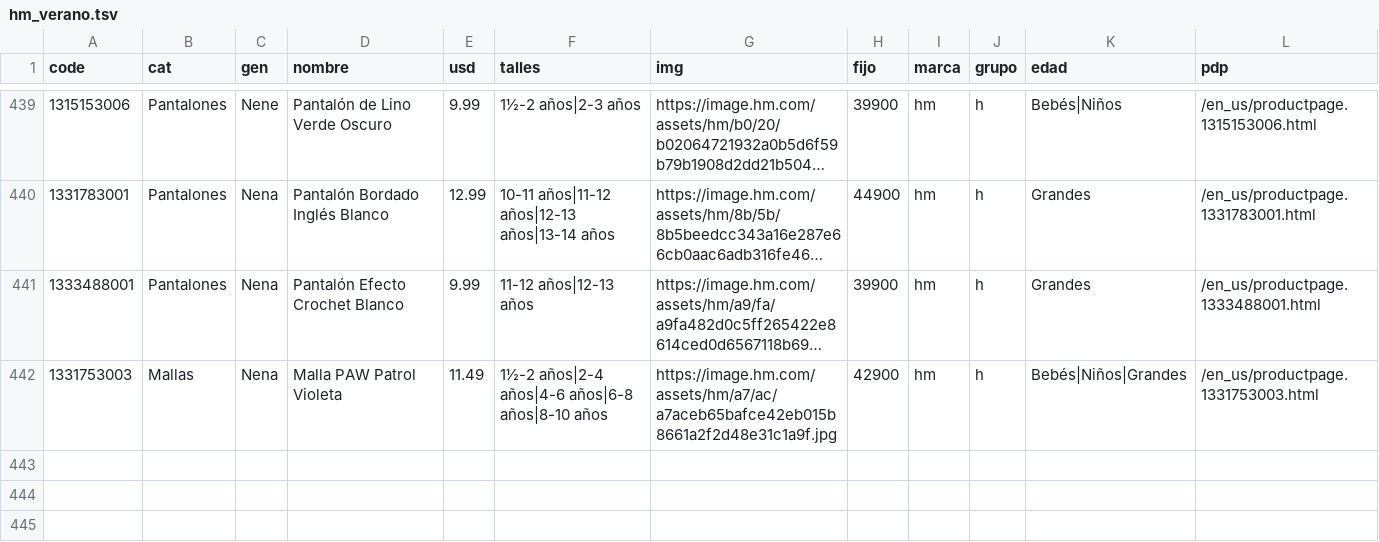
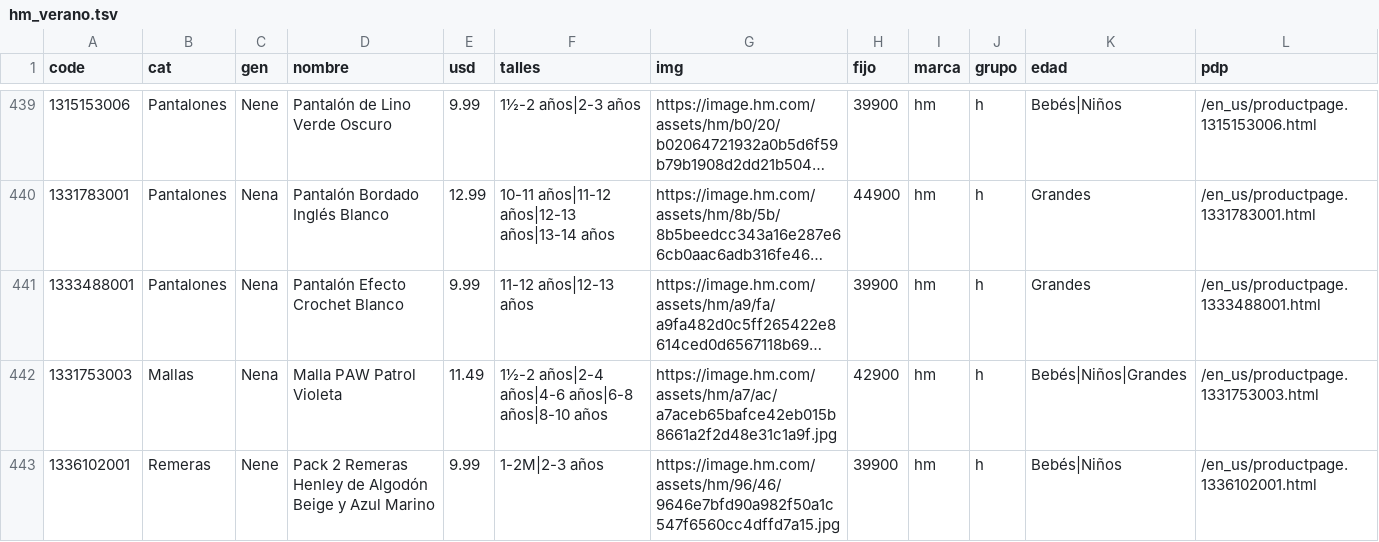
Before and after one commit to pcampodoni-ux/topp-preventa, a TSV file: tools/hm_verano.tsv, drawn as a sheet; only a part is shown, gaps mark what is left out; long unchanged cells end in ….

```diff
--- a/tools/hm_verano.tsv
+++ b/tools/hm_verano.tsv
@@ -442 +442,2 @@ code	cat	gen	nombre	usd	talles	img	fijo	marca	grupo	edad	pdp
 1331753003	Mallas	Nena	Malla PAW Patrol Violeta	11.49	1½-2 años|2-4 años|4-6 años|6-8 años|8-10 años	https://image.hm.com/assets/hm/a7/ac/a7aceb65bafce42eb015b8661a2f2d48e31c1a9f.jpg	42900	hm	h	Bebés|Niños|Grandes	/en_us/productpage.1331753003.html
+1336102001	Remeras	Nene	Pack 2 Remeras Henley de Algodón Beige y Azul Marino	9.99	1-2M|2-3 años	https://image.hm.com/assets/hm/96/46/9646e7bfd90a982f50a1c547f6560cc4dffd7a15.jpg	39900	hm	h	Bebés|Niños	/en_us/productpage.1336102001.html
```
Also changed, not shown: 6 other files.
